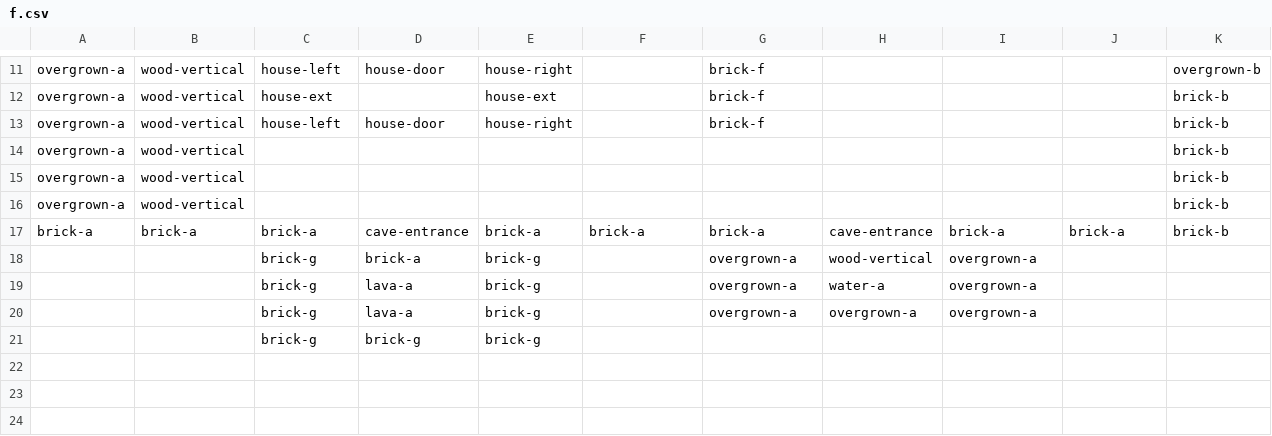
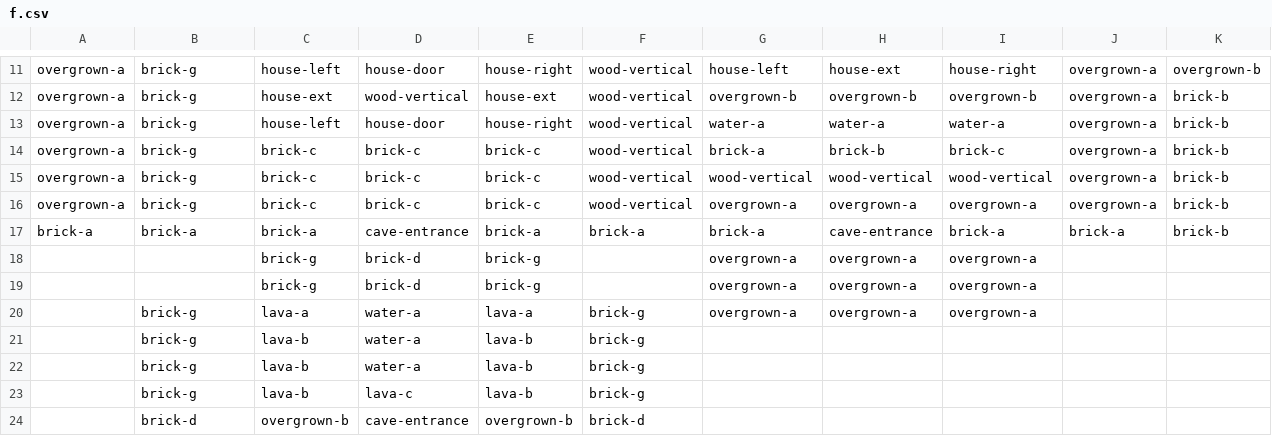
Before and after one commit to con-dog/chunked-z-level-raycaster, a CSV file: assets/levels/3/f.csv, drawn as a sheet; only a part is shown, gaps mark what is left out; removed rows and columns are numbered as before the commit, all else as after; the diff covers the shown part only; the diff names each change by its address in the sheet, - before the commit and + after, or states it on an @@ line.

```diff
--- a/assets/levels/3/f.csv
+++ b/assets/levels/3/f.csv
-B11:B13: wood-vertical
+B11:B13: brick-g
-F11:F13: (empty)
+F11:F13: wood-vertical
-G11: brick-f
+G11: house-left
-H11: (empty)
+H11: house-ext
-I11: (empty)
+I11: house-right
-J11:J13: (empty)
+J11:J13: overgrown-a
-D12: (empty)
+D12: wood-vertical
-G12: brick-f
+G12: overgrown-b
-H12: (empty)
+H12: overgrown-b
-I12: (empty)
+I12: overgrown-b
-G13: brick-f
+G13: water-a
-H13: (empty)
+H13: water-a
-I13: (empty)
+I13: water-a
-row 14: overgrown-a | wood-vertical |  |  |  |  |  |  |  |  | brick-b
-row 15: overgrown-a | wood-vertical |  |  |  |  |  |  |  |  | brick-b
-row 16: overgrown-a | wood-vertical |  |  |  |  |  |  |  |  | brick-b
+row 14: overgrown-a | brick-g | brick-c | brick-c | brick-c | wood-vertical | brick-a | brick-b | brick-c | overgrown-a | brick-b
+row 15: overgrown-a | brick-g | brick-c | brick-c | brick-c | wood-vertical | wood-vertical | wood-vertical | wood-vertical | overgrown-a | brick-b
+row 16: overgrown-a | brick-g | brick-c | brick-c | brick-c | wood-vertical | overgrown-a | overgrown-a | overgrown-a | overgrown-a | brick-b
-D18: brick-a
+D18: brick-d
-H18: wood-vertical
+H18: overgrown-a
-row 19:  |  | brick-g | lava-a | brick-g |  | overgrown-a | water-a | overgrown-a
-D19: lava-a
+D19: brick-d
-row 21:  |  | brick-g | brick-g | brick-g
+row 20:  | brick-g | lava-a | water-a | lava-a | brick-g | overgrown-a | overgrown-a | overgrown-a
+row 21:  | brick-g | lava-b | water-a | lava-b | brick-g
+row 22:  | brick-g | lava-b | water-a | lava-b | brick-g
+row 23:  | brick-g | lava-b | lava-c | lava-b | brick-g
+row 24:  | brick-d | overgrown-b | cave-entrance | overgrown-b | brick-d
```
Also changed, not shown: 2 added rows, 2 removed rows and 33 edited cells elsewhere in this file, assets/levels/3/w.csv, 2 other files.
